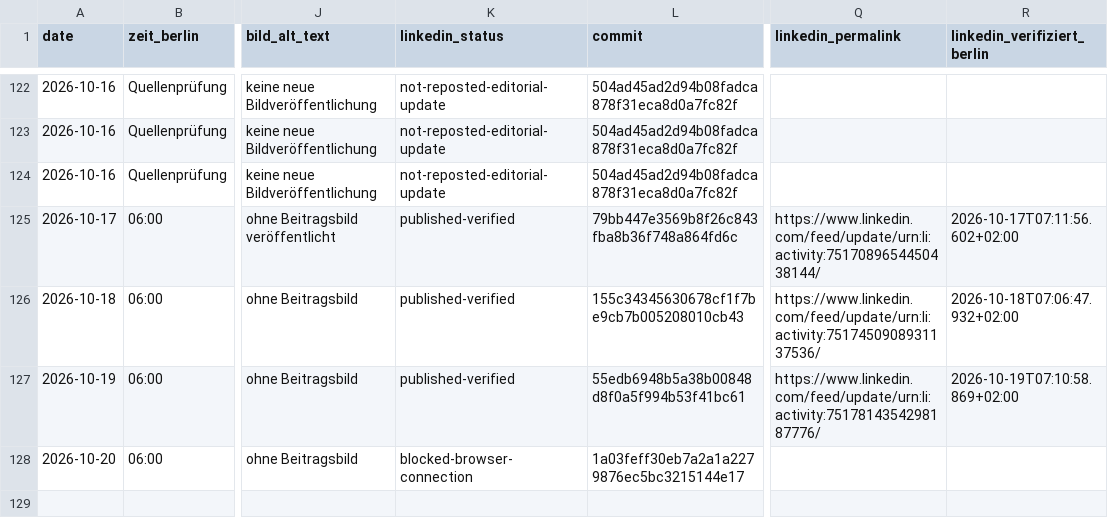
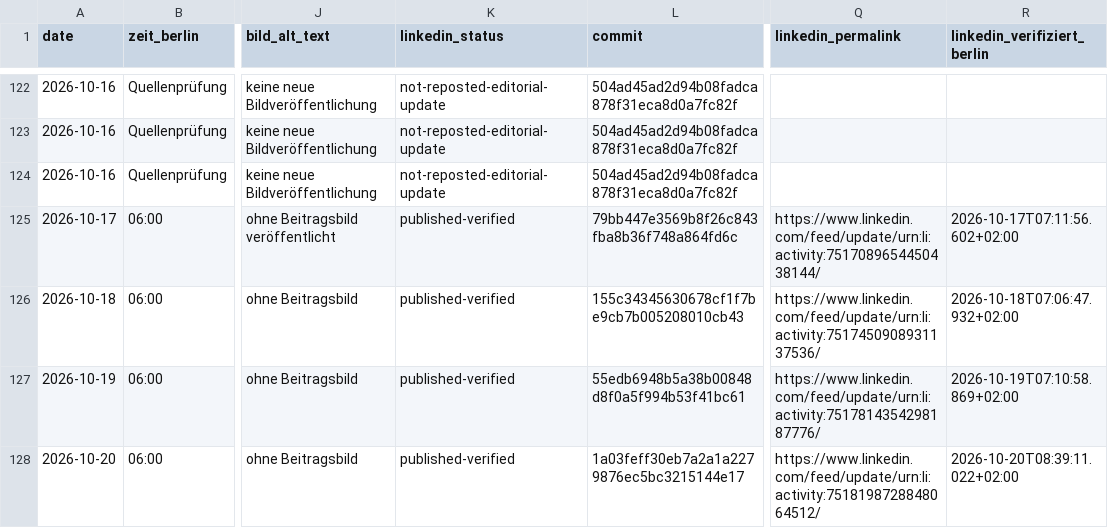
Before and after one commit to Chris-GD13/sv-netzwerk, a CSV file: sv-netzwerk/docs/fachbeitrag-veroeffentlichungsprotokoll.csv, drawn as a sheet; only a part is shown, gaps mark what is left out; the diff names each change by its address in the sheet, - before the commit and + after, or states it on an @@ line.

Commit message:
docs: LinkedIn-Aluminiumbeitrag veröffentlicht und live verifiziert [skip ci]

```diff
--- a/sv-netzwerk/docs/fachbeitrag-veroeffentlichungsprotokoll.csv
+++ b/sv-netzwerk/docs/fachbeitrag-veroeffentlichungsprotokoll.csv
-K128 (linkedin_status): blocked-browser-connection
+K128 (linkedin_status): published-verified
-Q128 (linkedin_permalink): (empty)
+Q128 (linkedin_permalink): https://www.linkedin.com/feed/update/urn:li:activity:7518198728848064512/
-R128 (linkedin_verifiziert_berlin): (empty)
+R128 (linkedin_verifiziert_berlin): 2026-10-20T08:39:11.022+02:00
```
Also changed, not shown: 11 other files.
